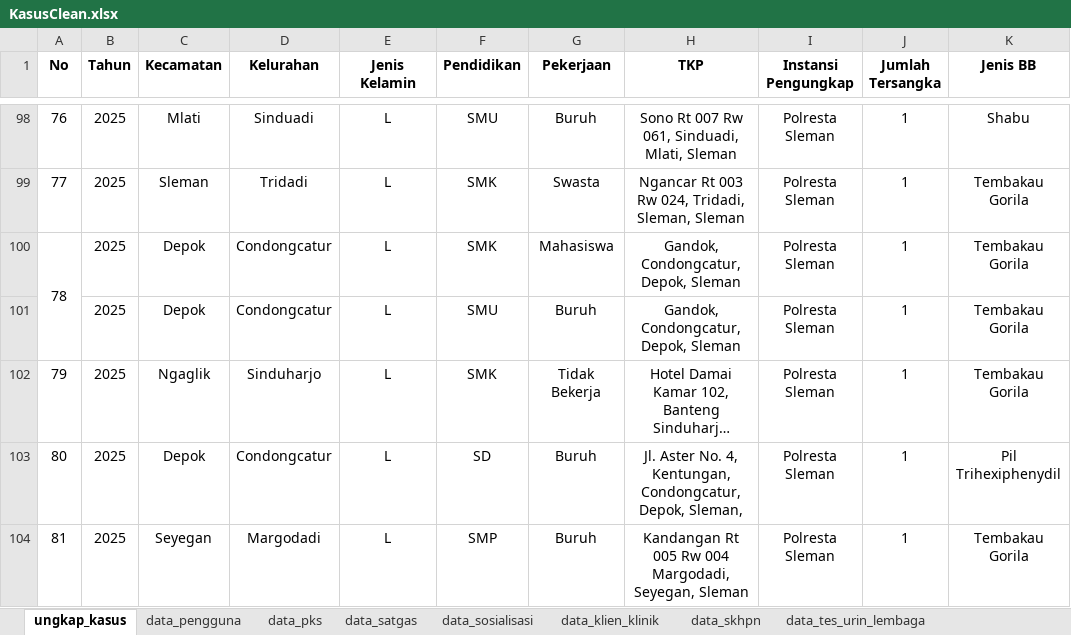
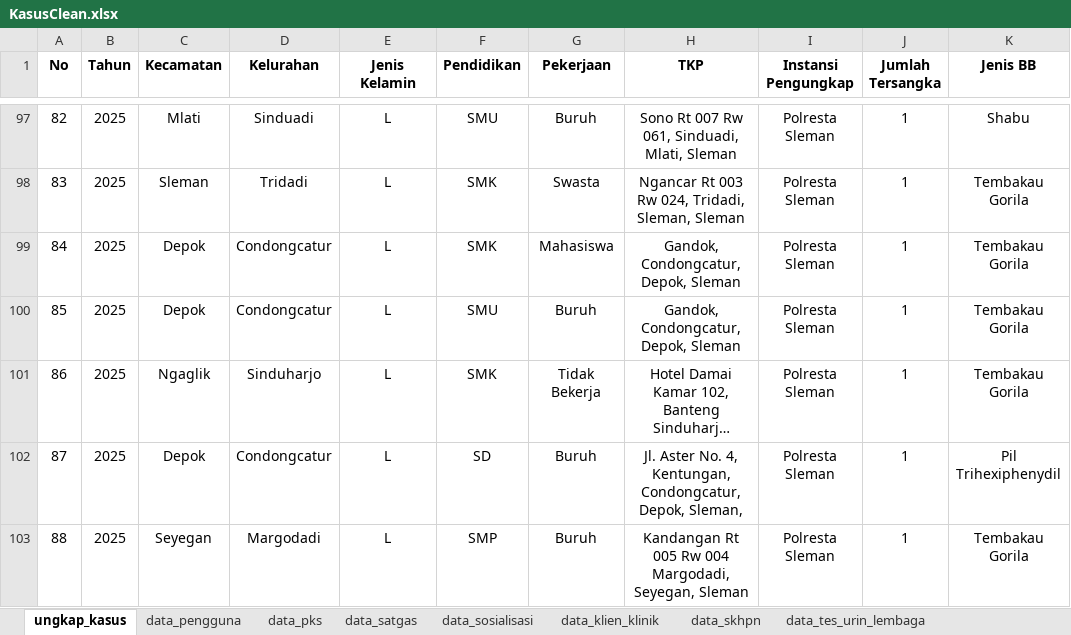
Before and after one commit to goodman97/KP, an Excel workbook: KasusClean.xlsx, sheet ungkap_kasus, drawn as a sheet; only a part is shown, gaps mark what is left out; long unchanged cells end in …; values as stored, in another font and other column widths than the file's, no borders; removed rows and columns are numbered as before the commit, all else as after; the diff covers the shown part only; the diff names each change by its address in the sheet, - before the commit and + after, or states it on an @@ line.

```diff
--- a/KasusClean.xlsx (sheet ungkap_kasus)
+++ b/KasusClean.xlsx (sheet ungkap_kasus)
@@ column A (No) renumbered from row 72 down @@
-A100:A101 merged
```
Also changed, not shown: 1 removed row and merged cells elsewhere in this sheet, 2 other files.
